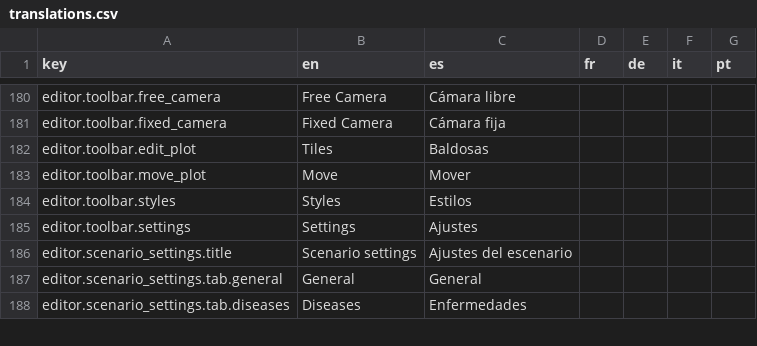
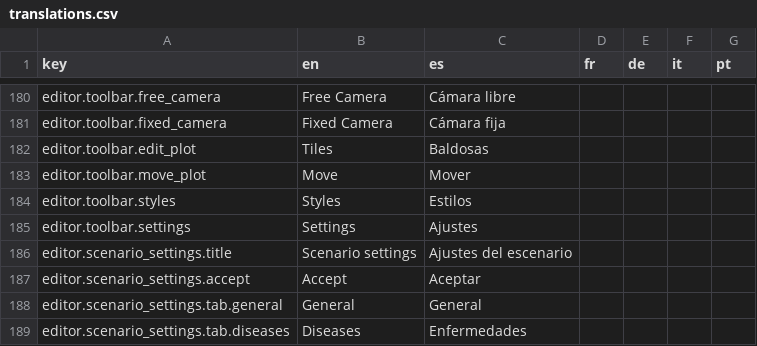
Before and after one commit to Xuxotron/UnderPressure, a CSV file: translations.csv, drawn as a sheet; only a part is shown, gaps mark what is left out; the diff names each change by its address in the sheet, - before the commit and + after, or states it on an @@ line.

Commit message:
Clona los ajustes nativos en el editor

```diff
--- a/translations.csv
+++ b/translations.csv
+row 187: editor.scenario_settings.accept | Accept | Aceptar
```
Also changed, not shown: translations_extra.csv, 1 other file.
